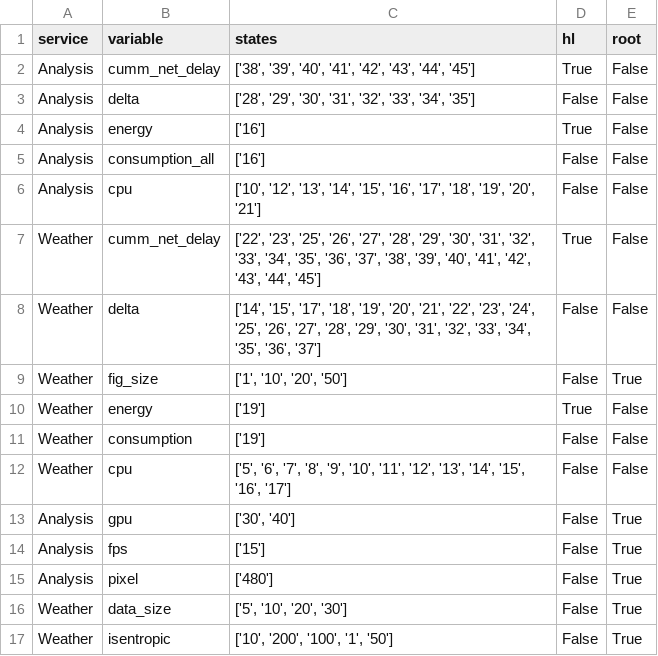
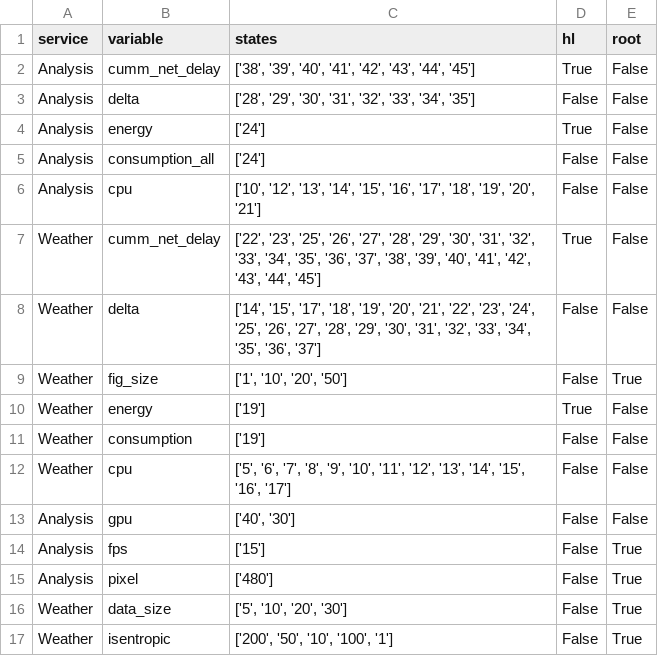
Before and after one commit to borissedlak/deploymentOptimizer, a CSV file: SOSE/RQ_1/routing_ll_slos.csv, drawn as a sheet.

```diff
--- a/SOSE/RQ_1/routing_ll_slos.csv
+++ b/SOSE/RQ_1/routing_ll_slos.csv
@@ -3,4 +3,4 @@ Analysis,cumm_net_delay,"['38', '39', '40', '41', '42', '43', '44', '45']",True,
 Analysis,delta,"['28', '29', '30', '31', '32', '33', '34', '35']",False,False
-Analysis,energy,['16'],True,False
-Analysis,consumption_all,['16'],False,False
+Analysis,energy,['24'],True,False
+Analysis,consumption_all,['24'],False,False
 Analysis,cpu,"['10', '12', '13', '14', '15', '16', '17', '18', '19', '20', '21']",False,False
@@ -12,3 +12,3 @@ Weather,consumption,['19'],False,False
 Weather,cpu,"['5', '6', '7', '8', '9', '10', '11', '12', '13', '14', '15', '16', '17']",False,False
-Analysis,gpu,"['30', '40']",False,True
+Analysis,gpu,"['40', '30']",False,False
 Analysis,fps,['15'],False,True
@@ -16,2 +16,2 @@ Analysis,pixel,['480'],False,True
 Weather,data_size,"['5', '10', '20', '30']",False,True
-Weather,isentropic,"['10', '200', '100', '1', '50']",False,True
+Weather,isentropic,"['200', '50', '10', '100', '1']",False,True
```
Also changed, not shown: SOSE/PW_Street_Analysis/W_metrics_Analysis.csv, SOSE/RQ_1/monitor_ll_slos.csv, 7 other files.
